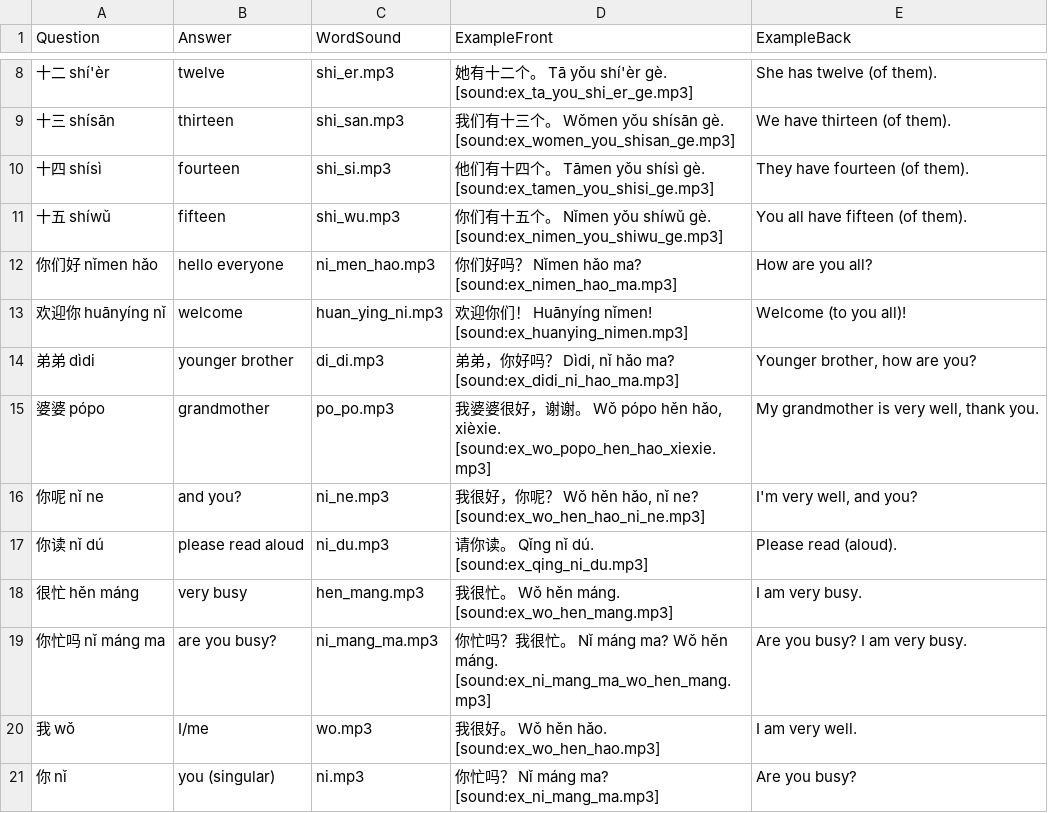
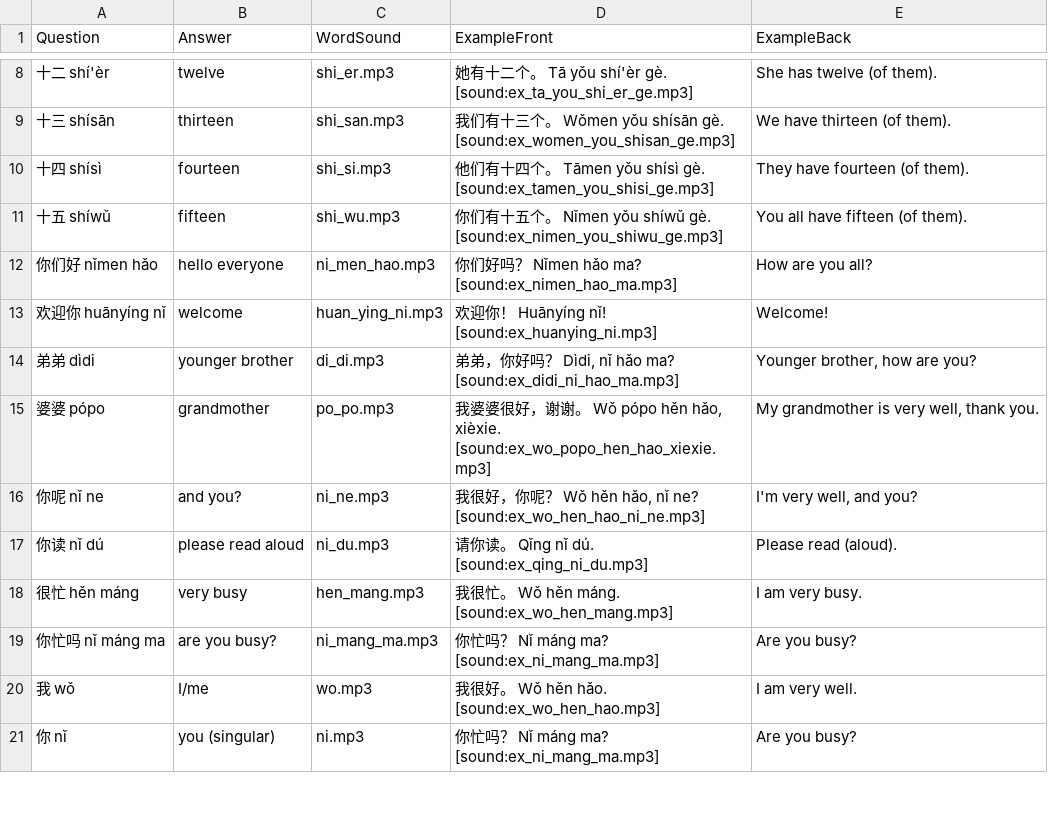
Before and after one commit to Waldmann-dev/Anki-Chinesisch, a TSV file: Chinese Vocabulary/01. Lesson 1 - Hello/01. Chinese to English/cards.tsv, drawn as a sheet; only a part is shown, gaps mark what is left out.

Commit message:
Minimal example fixes: shorten 6 sentences, add 两 (350 cards)

```diff
--- a/Chinese Vocabulary/01. Lesson 1 - Hello/01. Chinese to English/cards.tsv
+++ b/Chinese Vocabulary/01. Lesson 1 - Hello/01. Chinese to English/cards.tsv
@@ -12,3 +12,3 @@ Question	Answer	WordSound	ExampleFront	ExampleBack
 你们好 nǐmen hǎo	hello everyone	ni_men_hao.mp3	你们好吗？ Nǐmen hǎo ma? [sound:ex_nimen_hao_ma.mp3]	How are you all?
-欢迎你 huānyíng nǐ	welcome	huan_ying_ni.mp3	欢迎你们！ Huānyíng nǐmen! [sound:ex_huanying_nimen.mp3]	Welcome (to you all)!
+欢迎你 huānyíng nǐ	welcome	huan_ying_ni.mp3	欢迎你！ Huānyíng nǐ! [sound:ex_huanying_ni.mp3]	Welcome!
 弟弟 dìdi	younger brother	di_di.mp3	弟弟，你好吗？ Dìdi, nǐ hǎo ma? [sound:ex_didi_ni_hao_ma.mp3]	Younger brother, how are you?
@@ -18,3 +18,3 @@ Question	Answer	WordSound	ExampleFront	ExampleBack
 很忙 hěn máng	very busy	hen_mang.mp3	我很忙。 Wǒ hěn máng. [sound:ex_wo_hen_mang.mp3]	I am very busy.
-你忙吗 nǐ máng ma	are you busy?	ni_mang_ma.mp3	你忙吗？我很忙。 Nǐ máng ma? Wǒ hěn máng. [sound:ex_ni_mang_ma_wo_hen_mang.mp3]	Are you busy? I am very busy.
+你忙吗 nǐ máng ma	are you busy?	ni_mang_ma.mp3	你忙吗？ Nǐ máng ma? [sound:ex_ni_mang_ma.mp3]	Are you busy?
 我 wǒ	I/me	wo.mp3	我很好。 Wǒ hěn hǎo. [sound:ex_wo_hen_hao.mp3]	I am very well.
```
Also changed, not shown: Chinese Vocabulary/01. Lesson 1 - Hello/02. English to Chinese/cards.tsv, Chinese Vocabulary/02. Basic/01. Chinese to English/cards.tsv, 8 other files.
